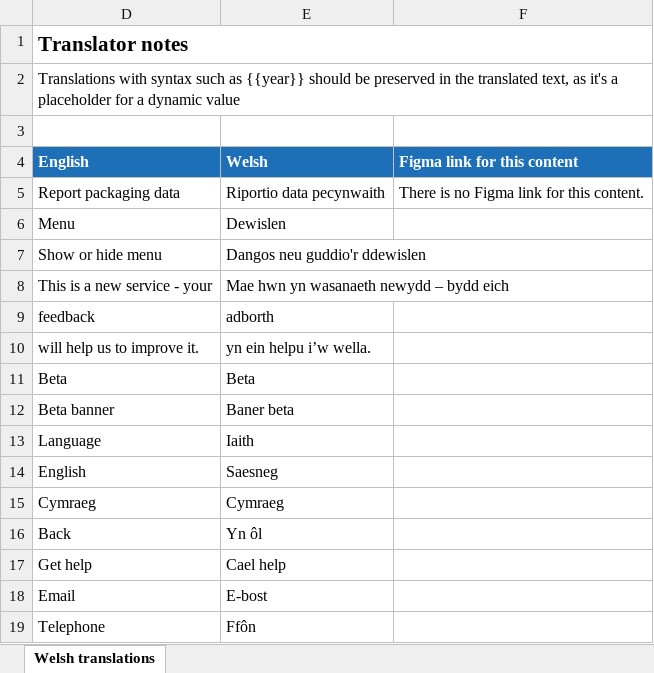
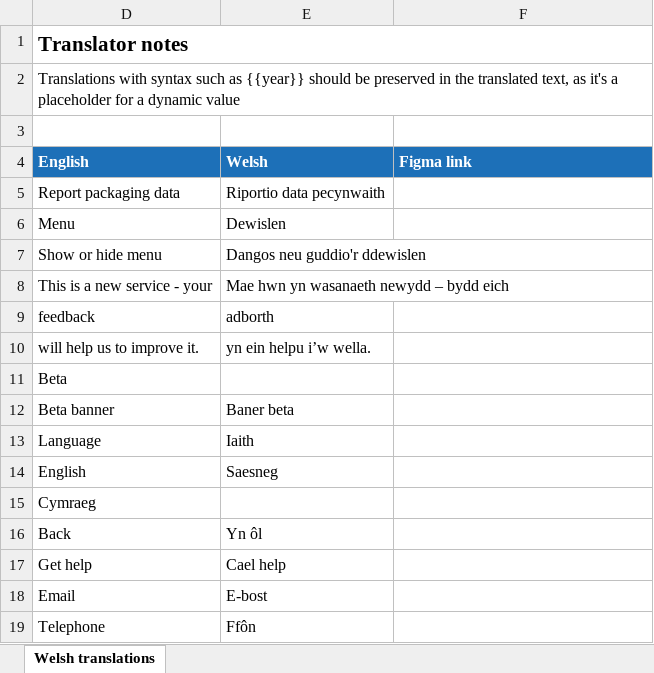
Before and after one commit to DEFRA/waste-obligations-frontend, an Excel workbook: translations/welsh-translations/xlsx/00-shared-layout.xlsx, sheet Welsh translations, drawn as a sheet; only a part is shown; values as stored, in another font and other column widths than the file's, no borders; the diff names each change by its address in the sheet, - before the commit and + after, or states it on an @@ line.

```diff
--- a/translations/welsh-translations/xlsx/00-shared-layout.xlsx (sheet Welsh translations)
+++ b/translations/welsh-translations/xlsx/00-shared-layout.xlsx (sheet Welsh translations)
-F4: Figma link for this content
+F4: Figma link
-F5: There is no Figma link for this content.
+F5: (empty)
-E11: Beta
+E11: (empty)
-E15: Cymraeg
+E15: (empty)
```
Also changed, not shown: translations/welsh-translations/xlsx/02a-cookies.xlsx, translations/welsh-translations/xlsx/04-auth-sign-in-failed.xlsx, 14 other files.
